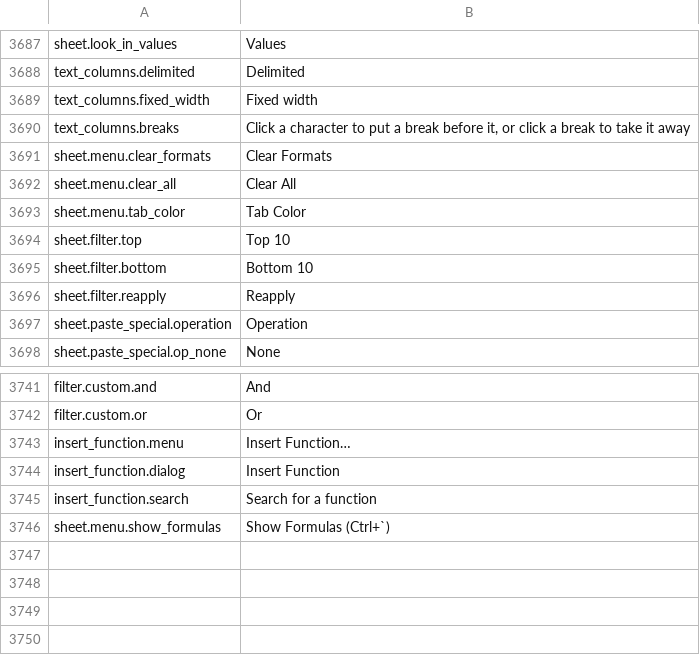
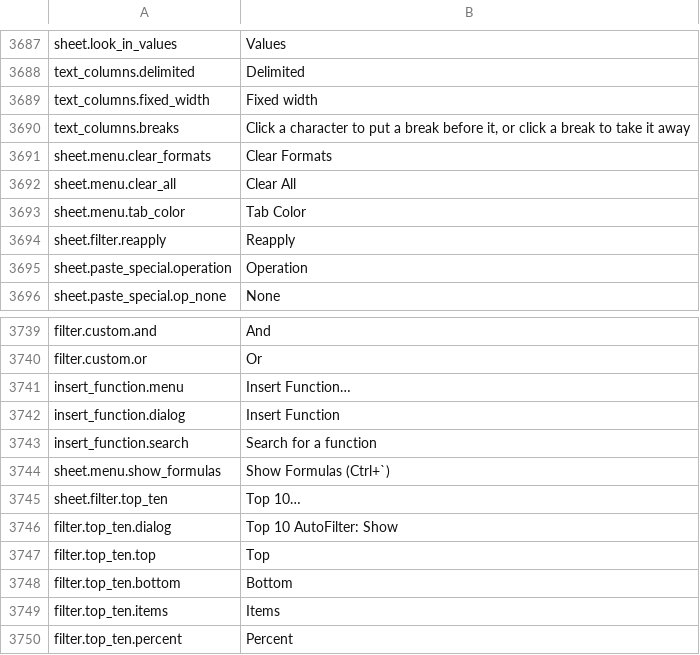
Before and after one commit to jade-rs/jade-office, a TSV file: crates/jade-gpui-app/i18n/en.tsv, drawn as a sheet; only a part is shown, gaps mark what is left out.

```diff
--- a/crates/jade-gpui-app/i18n/en.tsv
+++ b/crates/jade-gpui-app/i18n/en.tsv
@@ -3693,4 +3693,2 @@ sheet.menu.clear_all	Clear All
 sheet.menu.tab_color	Tab Color
-sheet.filter.top	Top 10
-sheet.filter.bottom	Bottom 10
 sheet.filter.reapply	Reapply
@@ -3746 +3744,7 @@ insert_function.search	Search for a function
 sheet.menu.show_formulas	Show Formulas (Ctrl+`)
+sheet.filter.top_ten	Top 10…
+filter.top_ten.dialog	Top 10 AutoFilter: Show
+filter.top_ten.top	Top
+filter.top_ten.bottom	Bottom
+filter.top_ten.items	Items
+filter.top_ten.percent	Percent
```
Also changed, not shown: crates/jade-gpui-app/i18n/ja.tsv, 12 other files.
